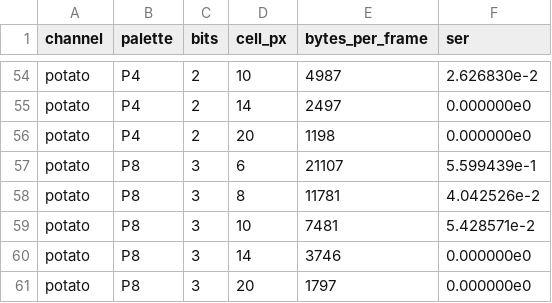
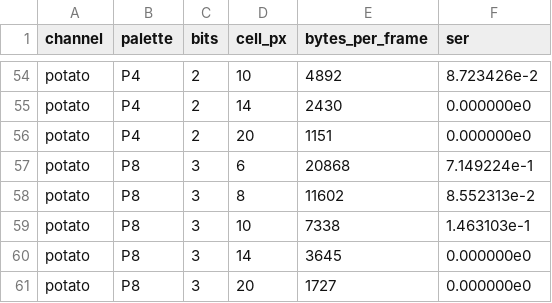
Before and after one commit to muthuishere/lightpipe, a CSV file: artifacts/s1-sweep.csv, drawn as a sheet; only a part is shown, gaps mark what is left out; the diff covers the shown part only; the diff names each change by its address in the sheet, - before the commit and + after, or states it on an @@ line.

Commit message:
spike(S2,S3,S4,S5): full ladder measured, plus docs/principles and ADR corrections
S2 header+CRC: false-accept 0/101,000 corrupted frames. Band costs 1.5-2.7%.
S3 fountain: overhead is a one-packet tail bound, not 0.2%. 99.69% of 3,600
  decodes finished at exactly K. Endless-stream ceiling 2^24 = 12.9 days at 15fps.
S4 geometry: fiducials + homography survive 35 deg yaw / 40 deg roll / barrel
  k=-0.20. Frontier drops 26-70% once framing is realistic. Potato holds at
  P8@20px = 1,182 B/frame = 17.7 KB/s.
S5 pipeline: 4.6 MB peak RSS on 1 GB. Chunking penalty 2.93% at 256KB but
  10-11% at 64KB (deflate window is 32KB). DecompressionStream compat verified
  bidirectionally. Resume codes 4-9 chars.

Corrections found by the docs review:
- ADR-0003 claimed independent per-channel thresholding; the code has always done
  luma-weighted nearest-neighbour. Amended, with why the code is the better design.
- ADR-0011's L0 rung moves 8px -> 20px; the 1-bit-for-bad-cameras assumption is
  unsupported - colour survives, resolution does not.
- ADR-0002 now records the real fiducial cost: 15-31% of frame area, making
  geometry the most expensive layer in the stack by an order of magnitude.
- P2 promoted to a first-class palette; it was re-declared in two bins.
- S1 table refreshed post-header and marked superseded by S4.

```diff
--- a/artifacts/s1-sweep.csv
+++ b/artifacts/s1-sweep.csv
-E54 (bytes_per_frame): 4987
+E54 (bytes_per_frame): 4892
-F54 (ser): 2.626830e-2
+F54 (ser): 8.723426e-2
-E55 (bytes_per_frame): 2497
+E55 (bytes_per_frame): 2430
-E56 (bytes_per_frame): 1198
+E56 (bytes_per_frame): 1151
-E57 (bytes_per_frame): 21107
+E57 (bytes_per_frame): 20868
-F57 (ser): 5.599439e-1
+F57 (ser): 7.149224e-1
-E58 (bytes_per_frame): 11781
+E58 (bytes_per_frame): 11602
-F58 (ser): 4.042526e-2
+F58 (ser): 8.552313e-2
-E59 (bytes_per_frame): 7481
+E59 (bytes_per_frame): 7338
-F59 (ser): 5.428571e-2
+F59 (ser): 1.463103e-1
-E60 (bytes_per_frame): 3746
+E60 (bytes_per_frame): 3645
-E61 (bytes_per_frame): 1797
+E61 (bytes_per_frame): 1727
```
Also changed, not shown: 59 edited cells elsewhere in this file, 42 other files.
